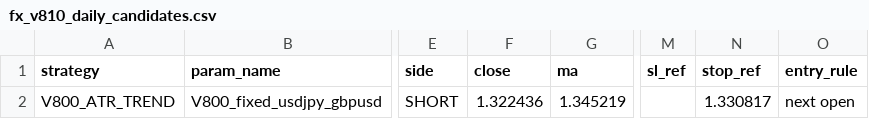
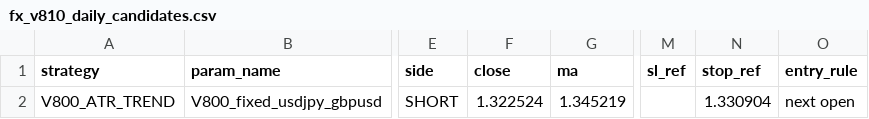
Before and after one commit to pengin01/Fx-Trade-System, a CSV file: fx_v810_daily_candidates.csv, drawn as a sheet; only a part is shown, gaps mark what is left out; the diff names each change by its address in the sheet, - before the commit and + after, or states it on an @@ line.

```diff
--- a/fx_v810_daily_candidates.csv
+++ b/fx_v810_daily_candidates.csv
-F2 (close): 1.322436
+F2 (close): 1.322524
-N2 (stop_ref): 1.330817
+N2 (stop_ref): 1.330904
```
Also changed, not shown: fx_v811_equity.csv, fx_v811_positions.csv, 4 other files.
